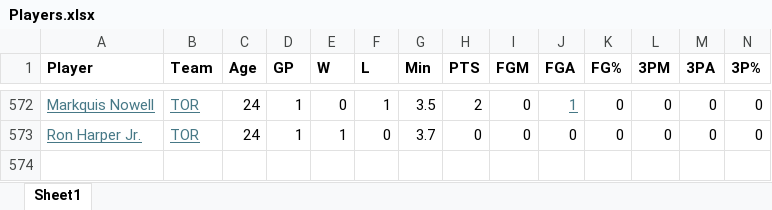
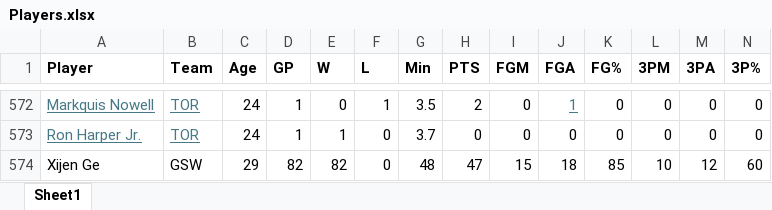
Before and after one commit to dmarchant00/NBA-Lineup-Analysis, an Excel workbook: STAT442-Final-Project/NBA_EDA/Players.xlsx, sheet Sheet1, drawn as a sheet; only a part is shown, gaps mark what is left out; values as stored, in another font and other column widths than the file's, no borders; rows hold the shown columns only; the diff names each change by its address in the sheet, - before the commit and + after, or states it on an @@ line.

Commit message:
Add Xijen Ge

```diff
--- a/STAT442-Final-Project/NBA_EDA/Players.xlsx (sheet Sheet1)
+++ b/STAT442-Final-Project/NBA_EDA/Players.xlsx (sheet Sheet1)
+row 574: Xijen Ge | GSW | 29 | 82 | 82 | 0 | 48 | 47 | 15 | 18 | 85 | 10 | 12 | 60
```
Also changed, not shown: STAT442-Final-Project/Advanced.xlsx, STAT442-Final-Project/NBA_EDA/Advanced.xlsx, 5 other files.
